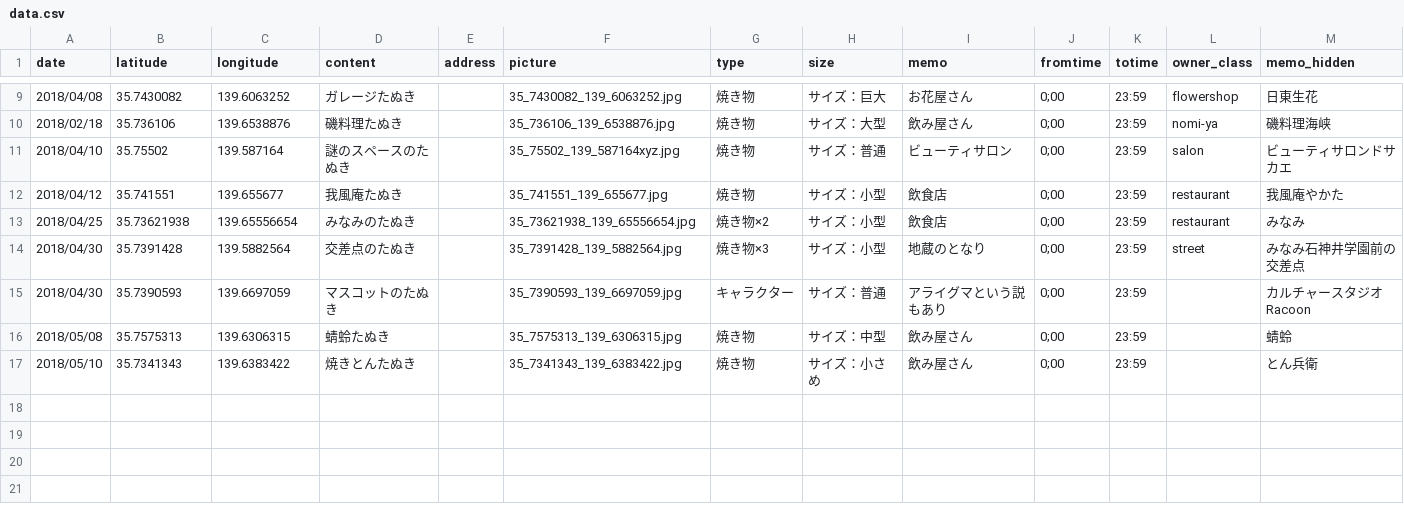
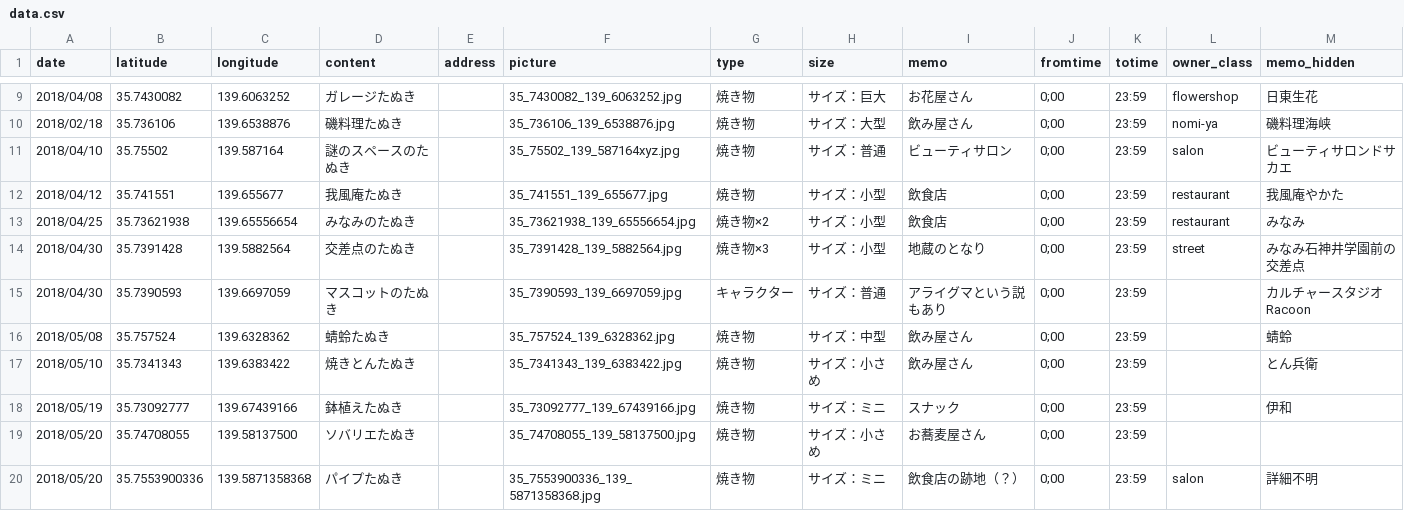
Before and after one commit to code4nerima/simplemap, a CSV file: data/data.csv, drawn as a sheet; only a part is shown, gaps mark what is left out.

```diff
--- a/data/data.csv
+++ b/data/data.csv
@@ -15,3 +15,6 @@ date,latitude,longitude,content,address,picture,type,size,memo,fromtime,totime,o
 2018/04/30,35.7390593,139.6697059,マスコットのたぬき,,35_7390593_139_6697059.jpg,キャラクター,サイズ：普通,アライグマという説もあり,0;00,23:59,,カルチャースタジオRacoon
-2018/05/08,35.7575313,139.6306315,蜻蛉たぬき,,35_7575313_139_6306315.jpg,焼き物,サイズ：中型,飲み屋さん,0;00,23:59,,蜻蛉
+2018/05/08,35.757524,139.6328362,蜻蛉たぬき,,35_757524_139_6328362.jpg,焼き物,サイズ：中型,飲み屋さん,0;00,23:59,,蜻蛉
 2018/05/10,35.7341343,139.6383422,焼きとんたぬき,,35_7341343_139_6383422.jpg,焼き物,サイズ：小さめ,飲み屋さん,0;00,23:59,,とん兵衛
+2018/05/19,35.73092777,139.67439166,鉢植えたぬき,,35_73092777_139_67439166.jpg,焼き物,サイズ：ミニ,スナック,0;00,23:59,,伊和
+2018/05/20,35.74708055,139.58137500,ソバリエたぬき,,35_74708055_139_58137500.jpg,焼き物,サイズ：小さめ,お蕎麦屋さん,0;00,23:59,,
+2018/05/20,35.7553900336,139.5871358368,パイプたぬき,,35_7553900336_139_5871358368.jpg,焼き物,サイズ：ミニ,飲食店の跡地（？）,0;00,23:59,salon,詳細不明
```
Also changed, not shown: 5 other files.
